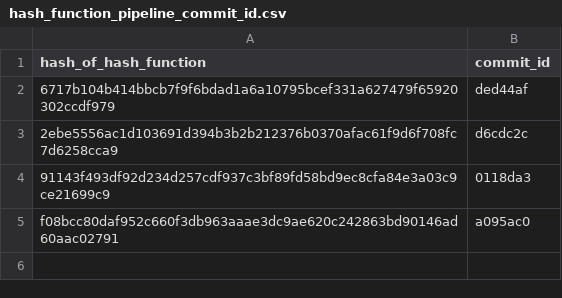
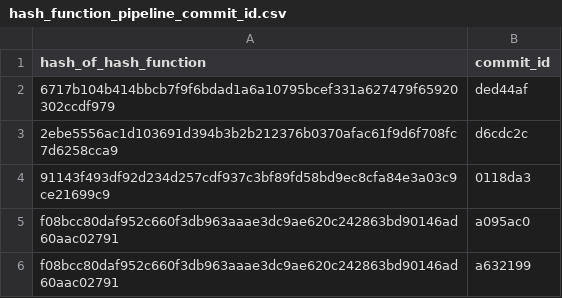
Before and after one commit to CoLRev-Environment/colrev, a CSV file: analysis/hash_function_pipeline_commit_id.csv, drawn as a sheet; the diff names each change by its address in the sheet, - before the commit and + after, or states it on an @@ line.

```diff
--- a/analysis/hash_function_pipeline_commit_id.csv
+++ b/analysis/hash_function_pipeline_commit_id.csv
+row 6: f08bcc80daf952c660f3db963aaae3dc9ae620c242863bd90146ad60aac02791 | a632199
```
Also changed, not shown: 6 other files.
